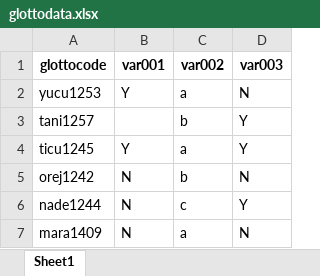
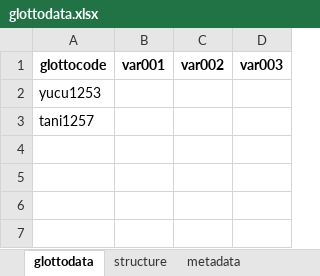
Before and after one commit to glottospace/glottospace, an Excel workbook: glottodata.xlsx, sheet glottodata, drawn as a sheet; values as stored, in another font and other column widths than the file's, no borders; the diff names each change by its address in the sheet, - before the commit and + after, or states it on an @@ line.

```diff
--- a/glottodata.xlsx (sheet glottodata)
+++ b/glottodata.xlsx (sheet glottodata)
-sheet tab: Sheet1
+sheet tab: glottodata
+sheet tab: structure
+sheet tab: metadata
-B2 (var001): Y
+B2 (var001): (empty)
-C2 (var002): a
+C2 (var002): (empty)
-D2 (var003): N
+D2 (var003): (empty)
-C3 (var002): b
+C3 (var002): (empty)
-D3 (var003): Y
+D3 (var003): (empty)
-row 4: ticu1245 | Y | a | Y
-row 5: orej1242 | N | b | N
-row 6: nade1244 | N | c | Y
-row 7: mara1409 | N | a | N
```
Also changed, not shown: other sheet tabs, 7 other files.
